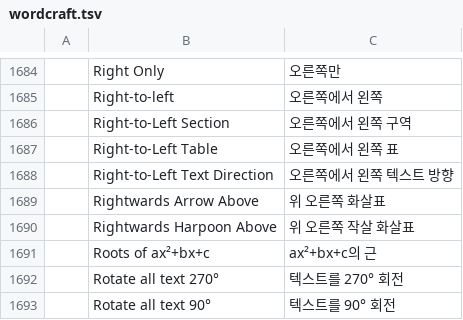
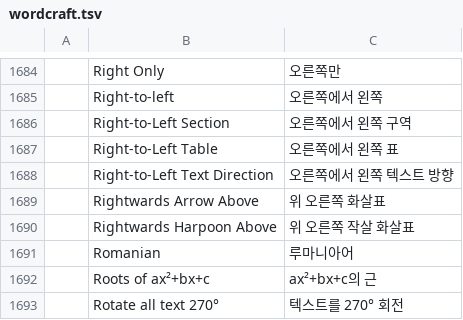
Before and after one commit to 7mz410/craft-i18n, a TSV file: locales/ko/wordcraft.tsv, drawn as a sheet; only a part is shown, gaps mark what is left out; the shorter side is filled out with more unchanged rows; the diff names each change by its address in the sheet, - before the commit and + after, or states it on an @@ line.

```diff
--- a/locales/ko/wordcraft.tsv
+++ b/locales/ko/wordcraft.tsv
+row 1691:  | Romanian | 루마니아어
```
Also changed, not shown: locales/bg/wordcraft.tsv, locales/ja/wordcraft.tsv, 24 other files.
